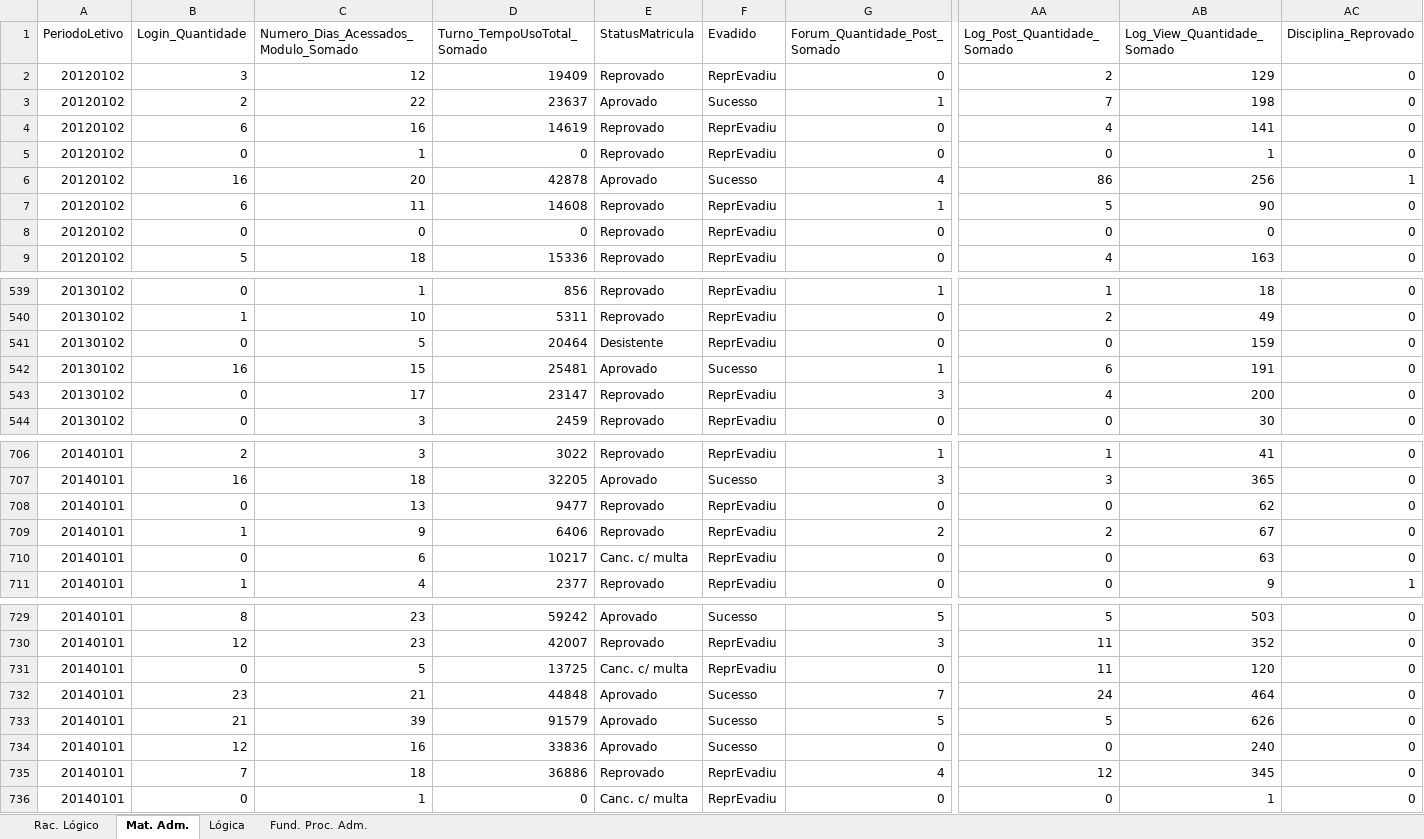
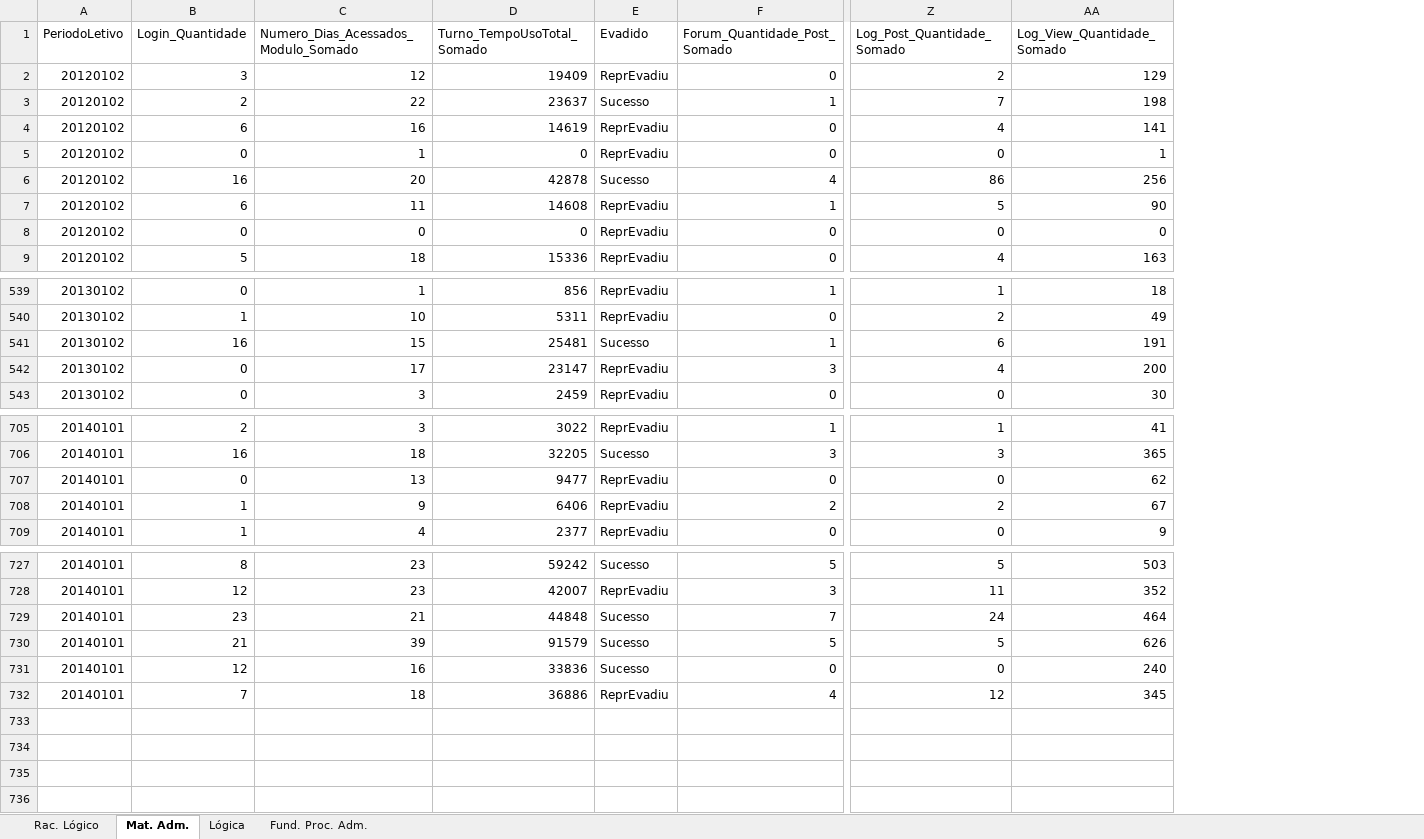
Before and after one commit to ThomasEA/MachineLearningAVA, an Excel workbook: Dataset/Week 6.xlsx, sheet Mat. Adm., drawn as a sheet; only a part is shown, gaps mark what is left out; values as stored, in another font and other column widths than the file's, no borders; rows hold the shown columns only; the diff names each change by its address in the sheet, - before the commit and + after, or states it on an @@ line.

```diff
--- a/Dataset/Week 6.xlsx (sheet Mat. Adm.)
+++ b/Dataset/Week 6.xlsx (sheet Mat. Adm.)
-column E (StatusMatricula), rows 2-9: Reprovado | Aprovado | Reprovado | Reprovado | Aprovado | Reprovado | Reprovado | Reprovado; rows 539-540: Reprovado | Reprovado; rows 542-544: Aprovado | Reprovado | Reprovado; rows 706-709: Reprovado | Aprovado | Reprovado | Reprovado; row 711: Reprovado; rows 729-730: Aprovado | Reprovado; rows 732-735: Aprovado | Aprovado | Aprovado | Reprovado
-column AC (Disciplina_Reprovado), rows 2-9: 0 | 0 | 0 | 0 | 1 | 0 | 0 | 0; rows 539-540: 0 | 0; rows 542-544: all 0; rows 706-709: all 0; row 711: 1; rows 729-730: 0 | 0; rows 732-735: all 0
-row 541: 20130102 | 0 | 5 | 20464 | Desistente | ReprEvadiu | 0 | 0 | 159 | 0
-row 710: 20140101 | 0 | 6 | 10217 | Canc. c/ multa | ReprEvadiu | 0 | 0 | 63 | 0
-row 731: 20140101 | 0 | 5 | 13725 | Canc. c/ multa | ReprEvadiu | 0 | 11 | 120 | 0
-row 736: 20140101 | 0 | 1 | 0 | Canc. c/ multa | ReprEvadiu | 0 | 0 | 1 | 0
```
Also changed, not shown: sheet Rac. Lógico, sheet Fund. Proc. Adm., sheet Lógica, Dataset/Week 3.xlsx.
